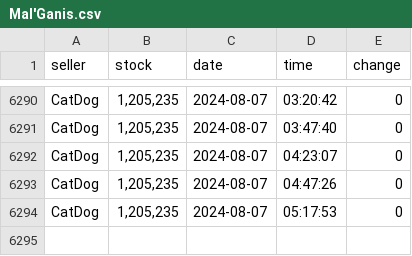
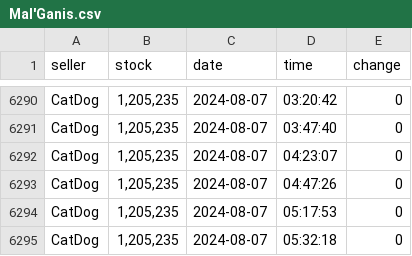
Before and after one commit to Troleano79/script, a CSV file: csv/Mal'Ganis.csv, drawn as a sheet; only a part is shown, gaps mark what is left out.

```diff
--- a/csv/Mal'Ganis.csv
+++ b/csv/Mal'Ganis.csv
@@ -6294 +6294,2 @@ CatDog,"1,205,235",2024-08-07,04:47:26,0
 CatDog,"1,205,235",2024-08-07,05:17:53,0
+CatDog,"1,205,235",2024-08-07,05:32:18,0
```
Also changed, not shown: csv/Area.csv, csv/Stormrage.csv, 1 other file.
